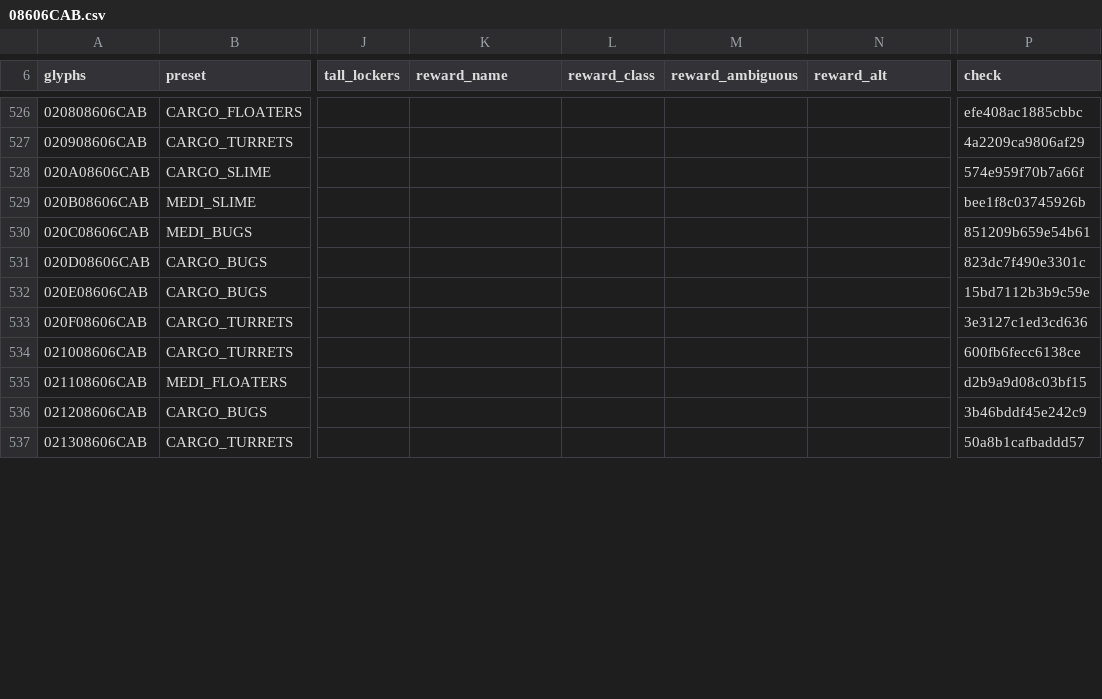
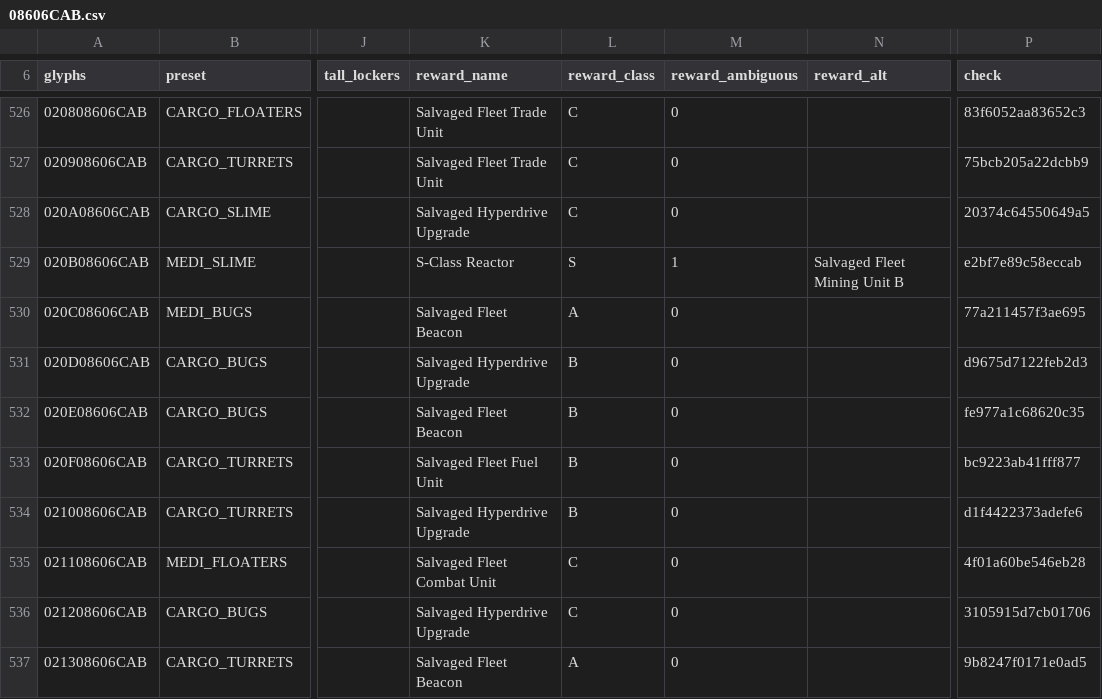
Before and after one commit to vikkitor93-coder/nms-derelict-atlas, a CSV file: regions/g00/08/606/08606CAB.csv, drawn as a sheet; only a part is shown, gaps mark what is left out; the diff covers the shown part only; the diff names each change by its address in the sheet, - before the commit and + after, or states it on an @@ line.

Commit message:
end rewards (2 regions, format 3)

```diff
--- a/regions/g00/08/606/08606CAB.csv
+++ b/regions/g00/08/606/08606CAB.csv
-K526:K527 (reward_name): (empty)
+K526:K527 (reward_name): Salvaged Fleet Trade Unit
-L526:L528 (reward_class): (empty)
+L526:L528 (reward_class): C
-M526:M528 (reward_ambiguous): (empty)
+M526:M528 (reward_ambiguous): 0
-P526 (check): efe408ac1885cbbc
+P526 (check): 83f6052aa83652c3
-P527 (check): 4a2209ca9806af29
+P527 (check): 75bcb205a22dcbb9
-K528 (reward_name): (empty)
+K528 (reward_name): Salvaged Hyperdrive Upgrade
-P528 (check): 574e959f70b7a66f
+P528 (check): 20374c64550649a5
-K529 (reward_name): (empty)
+K529 (reward_name): S-Class Reactor
-L529 (reward_class): (empty)
+L529 (reward_class): S
-M529 (reward_ambiguous): (empty)
+M529 (reward_ambiguous): 1
-N529 (reward_alt): (empty)
+N529 (reward_alt): Salvaged Fleet Mining Unit B
-P529 (check): bee1f8c03745926b
+P529 (check): e2bf7e89c58eccab
-K530 (reward_name): (empty)
+K530 (reward_name): Salvaged Fleet Beacon
-L530 (reward_class): (empty)
+L530 (reward_class): A
-M530:M537 (reward_ambiguous): (empty)
+M530:M537 (reward_ambiguous): 0
-P530 (check): 851209b659e54b61
+P530 (check): 77a211457f3ae695
-K531 (reward_name): (empty)
+K531 (reward_name): Salvaged Hyperdrive Upgrade
-L531:L534 (reward_class): (empty)
+L531:L534 (reward_class): B
-P531 (check): 823dc7f490e3301c
+P531 (check): d9675d7122feb2d3
-K532 (reward_name): (empty)
+K532 (reward_name): Salvaged Fleet Beacon
-P532 (check): 15bd7112b3b9c59e
+P532 (check): fe977a1c68620c35
-K533 (reward_name): (empty)
+K533 (reward_name): Salvaged Fleet Fuel Unit
-P533 (check): 3e3127c1ed3cd636
+P533 (check): bc9223ab41fff877
-K534 (reward_name): (empty)
+K534 (reward_name): Salvaged Hyperdrive Upgrade
-P534 (check): 600fb6fecc6138ce
+P534 (check): d1f4422373adefe6
-K535 (reward_name): (empty)
+K535 (reward_name): Salvaged Fleet Combat Unit
-L535:L536 (reward_class): (empty)
+L535:L536 (reward_class): C
-P535 (check): d2b9a9d08c03bf15
+P535 (check): 4f01a60be546eb28
-K536 (reward_name): (empty)
+K536 (reward_name): Salvaged Hyperdrive Upgrade
-P536 (check): 3b46bddf45e242c9
+P536 (check): 3105915d7cb01706
-K537 (reward_name): (empty)
+K537 (reward_name): Salvaged Fleet Beacon
-L537 (reward_class): (empty)
+L537 (reward_class): A
-P537 (check): 50a8b1cafbaddd57
+P537 (check): 9b8247f0171e0ad5
```
Also changed, not shown: 115 edited cells elsewhere in this file, 2 other files.
